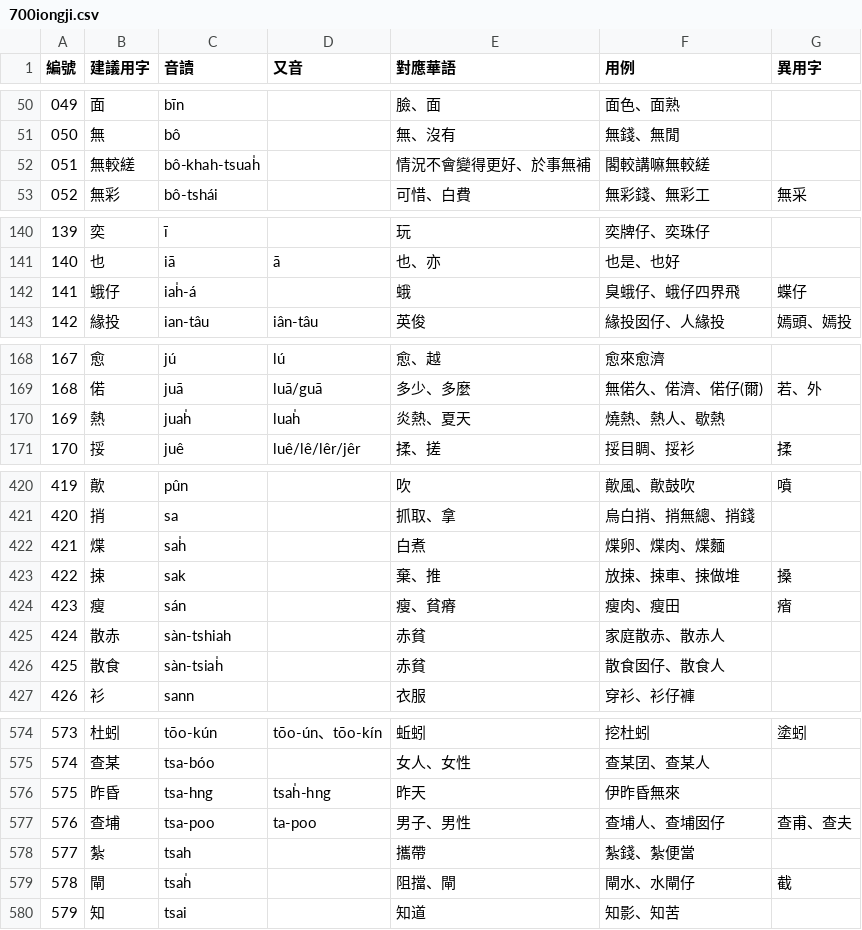
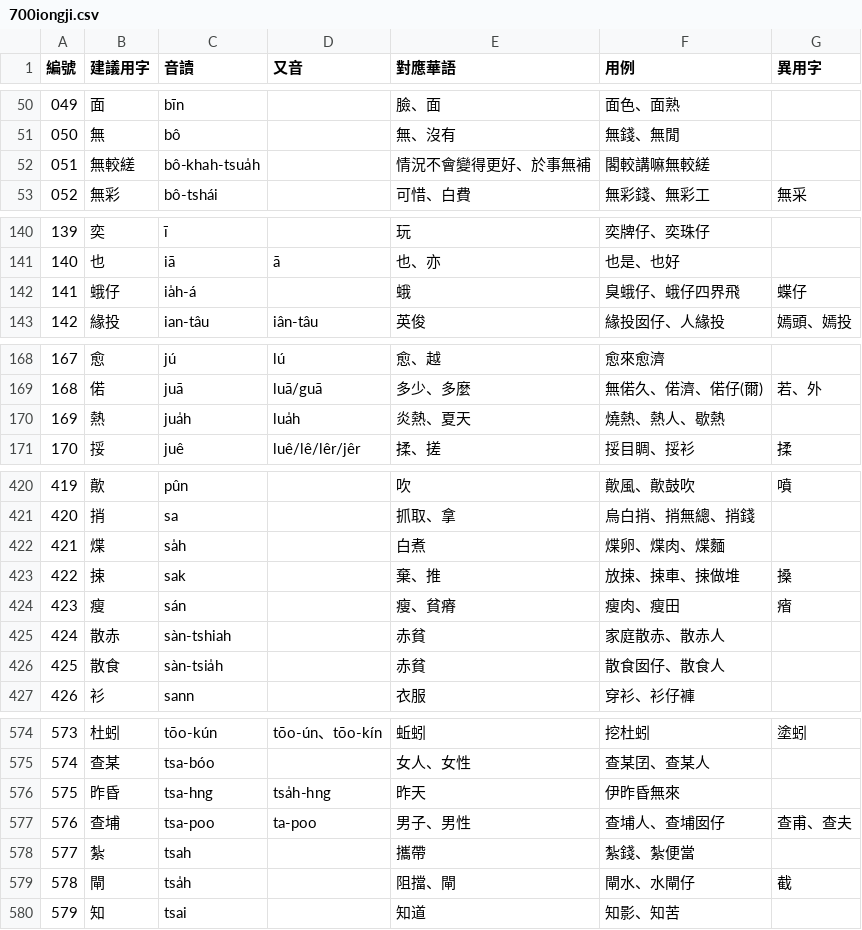
Before and after one commit to yiufung/minnan-700, a CSV file: 700iongji.csv, drawn as a sheet; only a part is shown, gaps mark what is left out; the diff covers the shown part only.

Commit message:
Fix occurrences of ah̍ to original a̍h

```diff
--- a/700iongji.csv
+++ b/700iongji.csv
@@ -51,3 +51,3 @@
 050,無,bô,,無、沒有,無錢、無閒,
-051,無較縒,bô-khah-tsuah̍,,"情況不會變得更好、於事無補","閣較講嘛無較縒",
+051,無較縒,bô-khah-tsua̍h,,"情況不會變得更好、於事無補","閣較講嘛無較縒",
 052,無彩,bô-tshái,,可惜、白費,"無彩錢、無彩工",無采
@@ -141,3 +141,3 @@
 140,也,iā,ā,也、亦,也是、也好,
-141,蛾仔,iah̍-á,,蛾,"臭蛾仔、蛾仔四界飛",蝶仔
+141,蛾仔,ia̍h-á,,蛾,"臭蛾仔、蛾仔四界飛",蝶仔
 142,緣投,ian-tâu,iân-tâu,英俊,"緣投囡仔、人緣投","嫣頭、嫣投"
@@ -169,3 +169,3 @@
 168,偌,juā,luā/guā,多少、多麼,"無偌久、偌濟、偌仔(爾)",若、外
-169,熱,juah̍,luah̍,炎熱、夏天,"燒熱、熱人、歇熱",
+169,熱,jua̍h,lua̍h,炎熱、夏天,"燒熱、熱人、歇熱",
 170,挼,juê,luê/lê/lêr/jêr,揉、搓,挼目睭、挼衫,揉
@@ -421,3 +421,3 @@
 420,捎,sa,,抓取、拿,"烏白捎、捎無總、捎錢",
-421,煠,sah̍,,白煮,"煠卵、煠肉、煠麵",
+421,煠,sa̍h,,白煮,"煠卵、煠肉、煠麵",
 422,捒,sak,,棄、推,"放捒、捒車、捒做堆",搡
@@ -425,3 +425,3 @@
 424,散赤,sàn-tshiah,,赤貧,"家庭散赤、散赤人",
-425,散食,sàn-tsiah̍,,赤貧,"散食囡仔、散食人",
+425,散食,sàn-tsia̍h,,赤貧,"散食囡仔、散食人",
 426,衫,sann,,衣服,穿衫、衫仔褲,
@@ -575,6 +575,6 @@
 574,查某,tsa-bóo,,女人、女性,"查某囝、查某人",
-575,昨昏,tsa-hng,tsah̍-hng,昨天,伊昨昏無來,
+575,昨昏,tsa-hng,tsa̍h-hng,昨天,伊昨昏無來,
 576,查埔,tsa-poo,ta-poo,男子、男性,"查埔人、查埔囡仔","查甫、查夫"
 577,紮,tsah,,攜帶,紮錢、紮便當,
-578,閘,tsah̍,,阻擋、閘,閘水、水閘仔,截
+578,閘,tsa̍h,,阻擋、閘,閘水、水閘仔,截
 579,知,tsai,,知道,知影、知苦,
```
Also changed, not shown: 17 edited cells elsewhere in this file.
